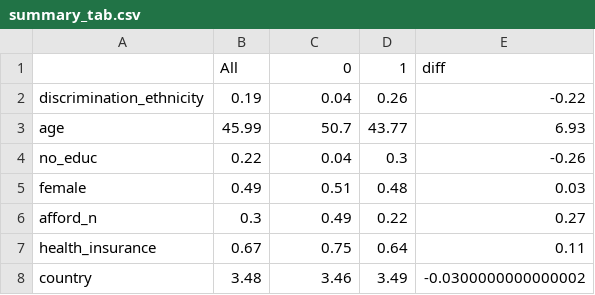
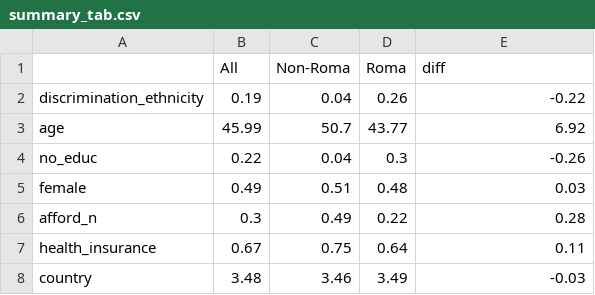
Before and after one commit to n8thangreen/Roma-analysis, a CSV file: output/summary_tab.csv, drawn as a sheet; the diff names each change by its address in the sheet, - before the commit and + after, or states it on an @@ line.

```diff
--- a/output/summary_tab.csv
+++ b/output/summary_tab.csv
-C1: 0
+C1: Non-Roma
-D1: 1
+D1: Roma
-E3 (diff): 6.93
+E3 (diff): 6.92
-E6 (diff): 0.27
+E6 (diff): 0.28
-E8 (diff): -0.0300000000000002
+E8 (diff): -0.03
```
Also changed, not shown: 2 other files.
